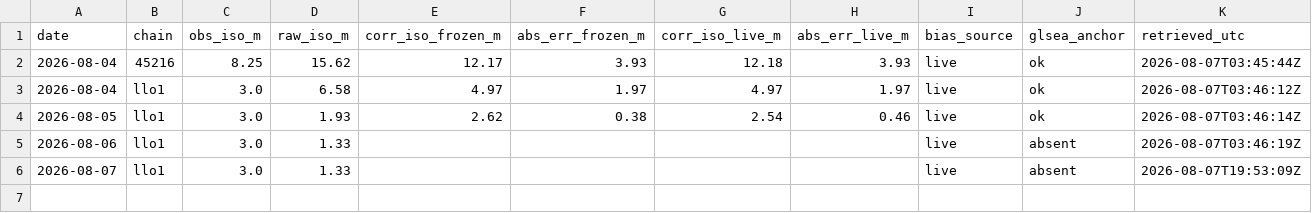
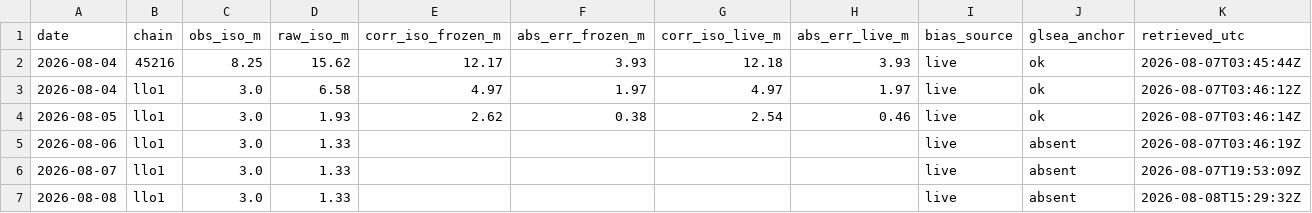
Before and after one commit to richardrob123/Tbay-fishcast, a CSV file: data/gate_log.csv, drawn as a sheet; the diff names each change by its address in the sheet, - before the commit and + after, or states it on an @@ line.

```diff
--- a/data/gate_log.csv
+++ b/data/gate_log.csv
+row 7: 2026-08-08 | llo1 | 3.0 | 1.33 |  |  |  |  | live | absent | 2026-08-08T15:29:32Z
```
Also changed, not shown: data/forecast_gate_log.csv, data/offshore_check_log.csv, 3 other files.
